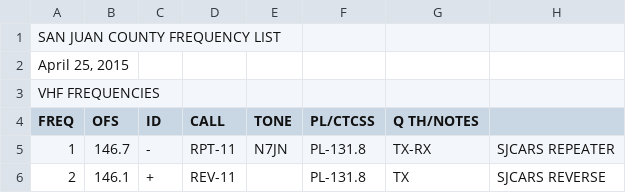
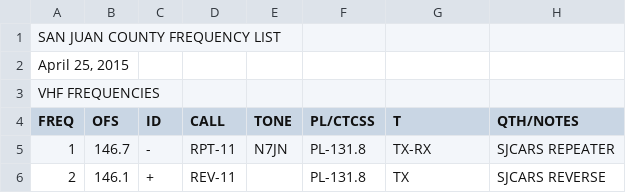
Before and after one commit to petermcco/QRG_Project, a CSV file: FREQ_LIST 20141016.csv, drawn as a sheet; only a part is shown; the diff names each change by its address in the sheet, - before the commit and + after, or states it on an @@ line.

Commit message:
Update FREQ_LIST 20141016.csv
correct erroneous edit

```diff
--- a/FREQ_LIST 20141016.csv
+++ b/FREQ_LIST 20141016.csv
-G4: Q TH/NOTES
+G4: T
-H4: (empty)
+H4: QTH/NOTES
```
